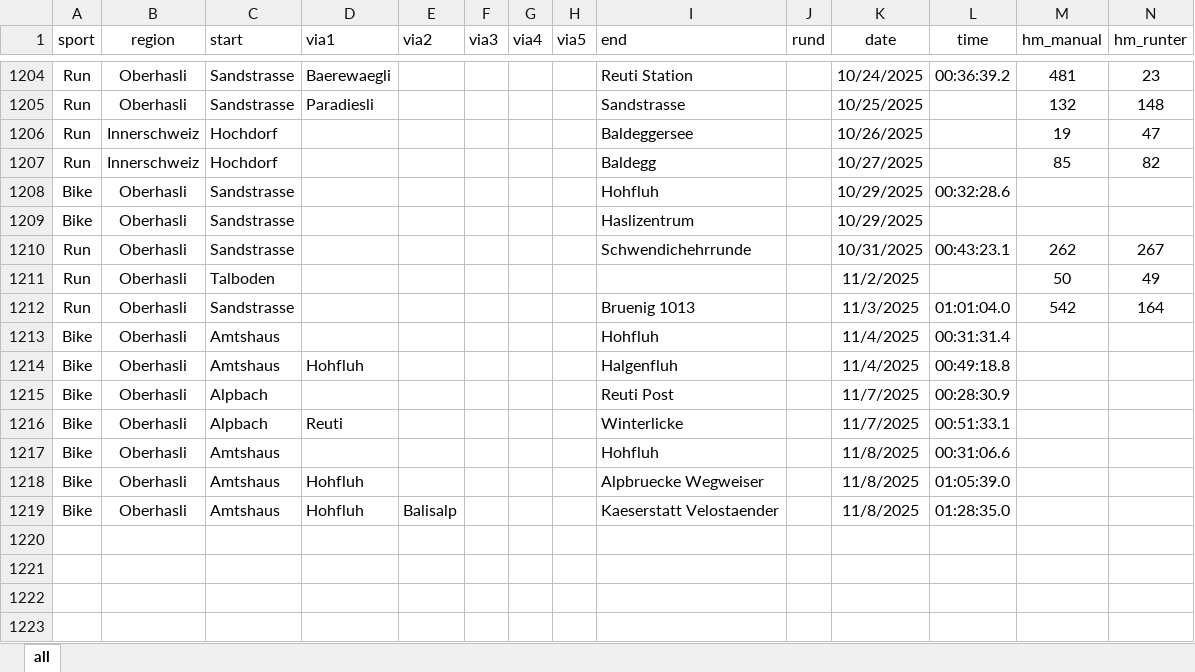
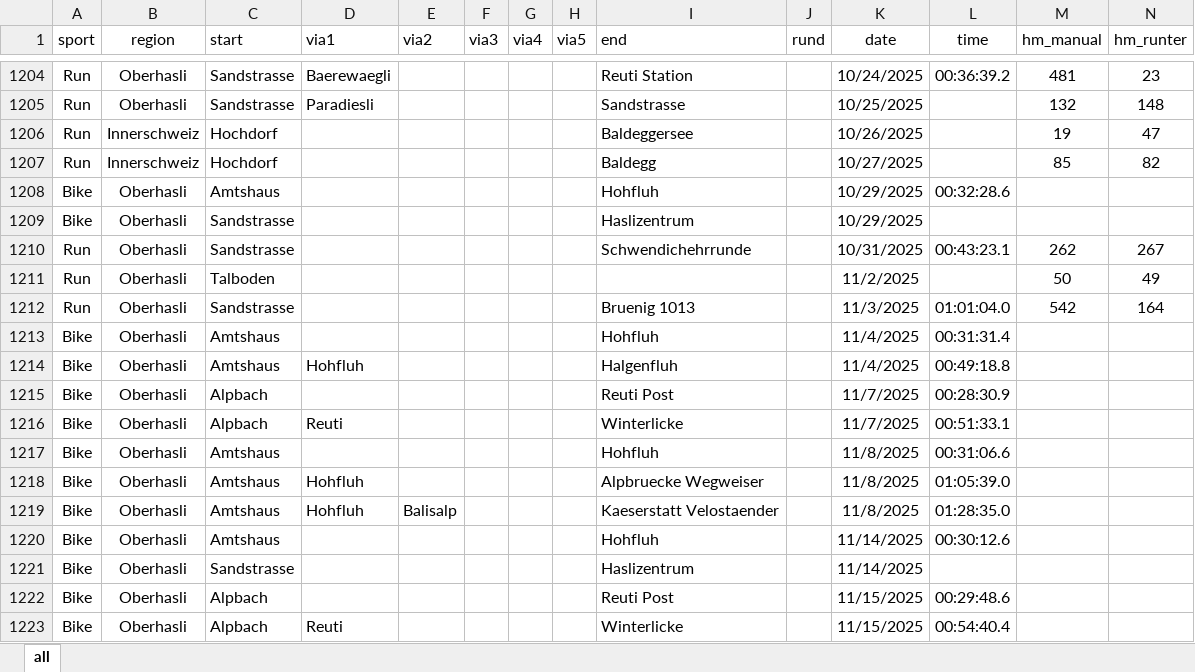
Before and after one commit to rufi77/sport, an Excel workbook: data/touren.xlsx, sheet all, drawn as a sheet; only a part is shown, gaps mark what is left out; values as stored, in another font and other column widths than the file's, no borders; conditional formats not drawn; rows hold the shown columns only; the diff names each change by its address in the sheet, - before the commit and + after, or states it on an @@ line.

```diff
--- a/data/touren.xlsx (sheet all)
+++ b/data/touren.xlsx (sheet all)
-C1208 (start): Sandstrasse
+C1208 (start): Amtshaus
+row 1220: Bike | Oberhasli | Amtshaus |  |  |  |  |  | Hohfluh |  | 11/14/2025 | 00:30:12.6
+row 1221: Bike | Oberhasli | Sandstrasse |  |  |  |  |  | Haslizentrum |  | 11/14/2025
+row 1222: Bike | Oberhasli | Alpbach |  |  |  |  |  | Reuti Post |  | 11/15/2025 | 00:29:48.6
+row 1223: Bike | Oberhasli | Alpbach | Reuti |  |  |  |  | Winterlicke |  | 11/15/2025 | 00:54:40.4
```
Also changed, not shown: 14 other files.
